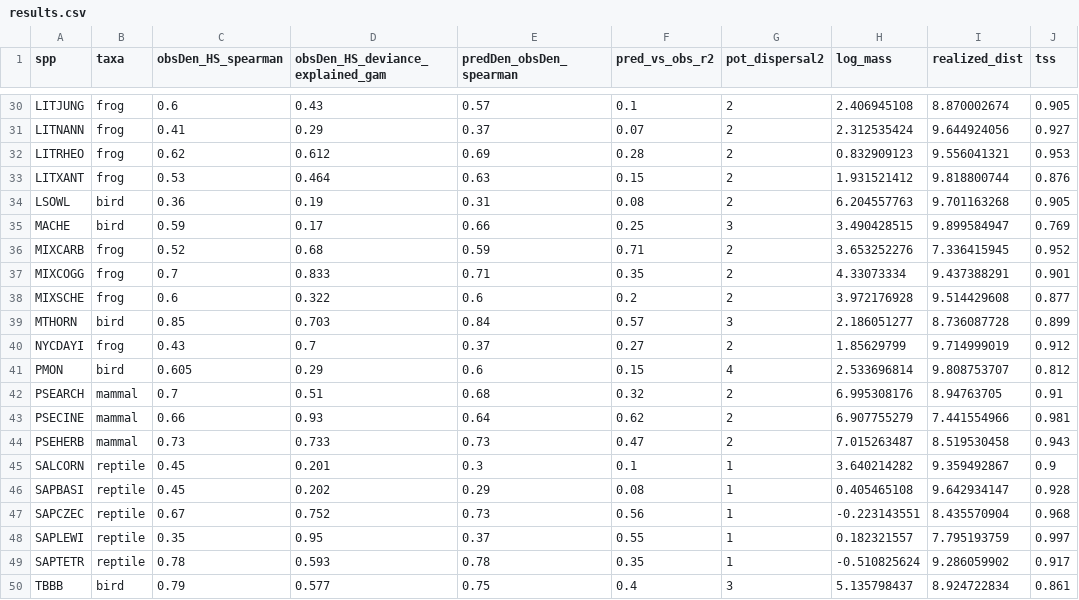
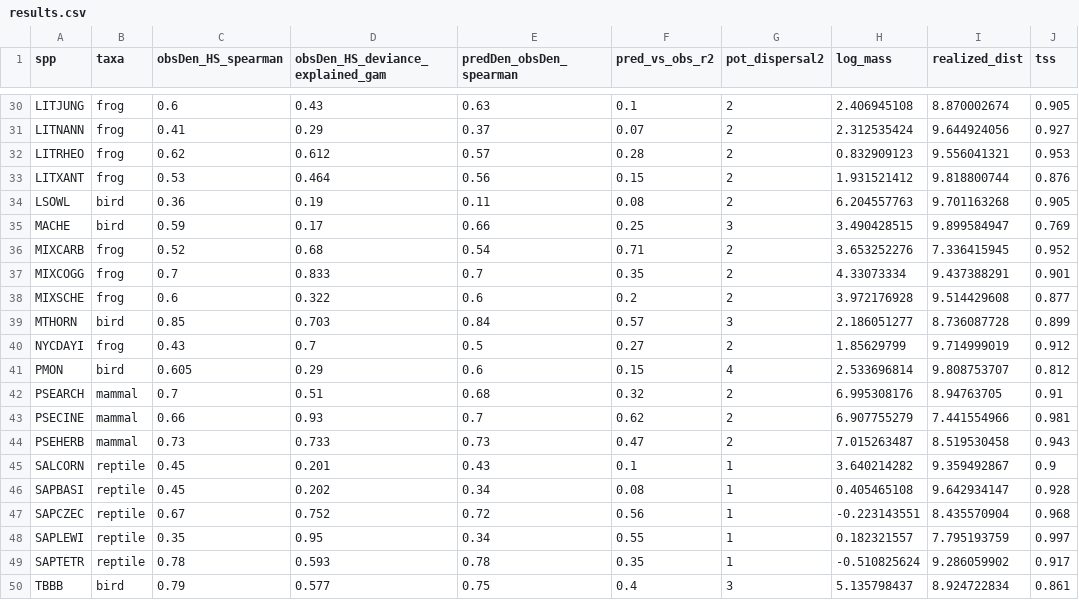
Before and after one commit to AlejandroFuentePinero/density_suitability_tropics, a CSV file: data/results.csv, drawn as a sheet; only a part is shown, gaps mark what is left out; the diff covers the shown part only; the diff names each change by its address in the sheet, - before the commit and + after, or states it on an @@ line.

```diff
--- a/data/results.csv
+++ b/data/results.csv
-E30 (predDen_obsDen_spearman): 0.57
+E30 (predDen_obsDen_spearman): 0.63
-E32 (predDen_obsDen_spearman): 0.69
+E32 (predDen_obsDen_spearman): 0.57
-E33 (predDen_obsDen_spearman): 0.63
+E33 (predDen_obsDen_spearman): 0.56
-E34 (predDen_obsDen_spearman): 0.31
+E34 (predDen_obsDen_spearman): 0.11
-E36 (predDen_obsDen_spearman): 0.59
+E36 (predDen_obsDen_spearman): 0.54
-E37 (predDen_obsDen_spearman): 0.71
+E37 (predDen_obsDen_spearman): 0.7
-E40 (predDen_obsDen_spearman): 0.37
+E40 (predDen_obsDen_spearman): 0.5
-E43 (predDen_obsDen_spearman): 0.64
+E43 (predDen_obsDen_spearman): 0.7
-E45 (predDen_obsDen_spearman): 0.3
+E45 (predDen_obsDen_spearman): 0.43
-E46 (predDen_obsDen_spearman): 0.29
+E46 (predDen_obsDen_spearman): 0.34
-E47 (predDen_obsDen_spearman): 0.73
+E47 (predDen_obsDen_spearman): 0.72
-E48 (predDen_obsDen_spearman): 0.37
+E48 (predDen_obsDen_spearman): 0.34
```
Also changed, not shown: 17 edited cells elsewhere in this file.
